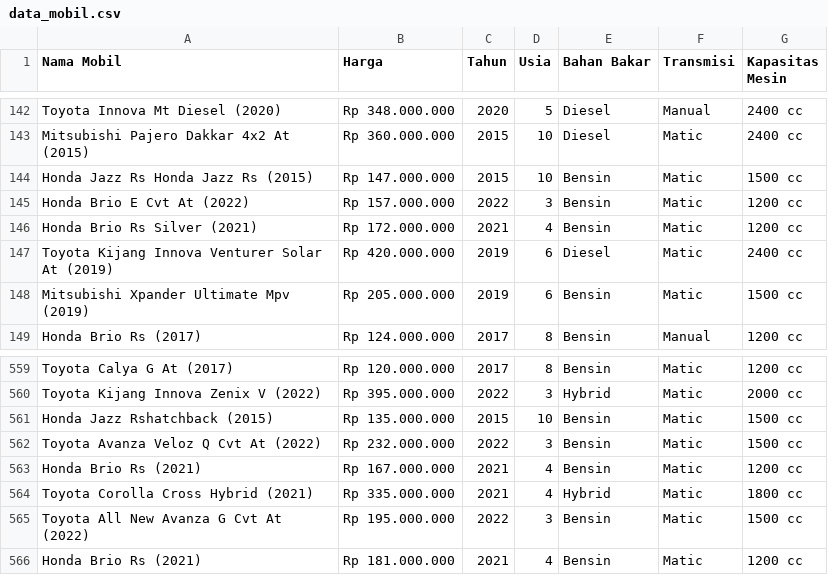
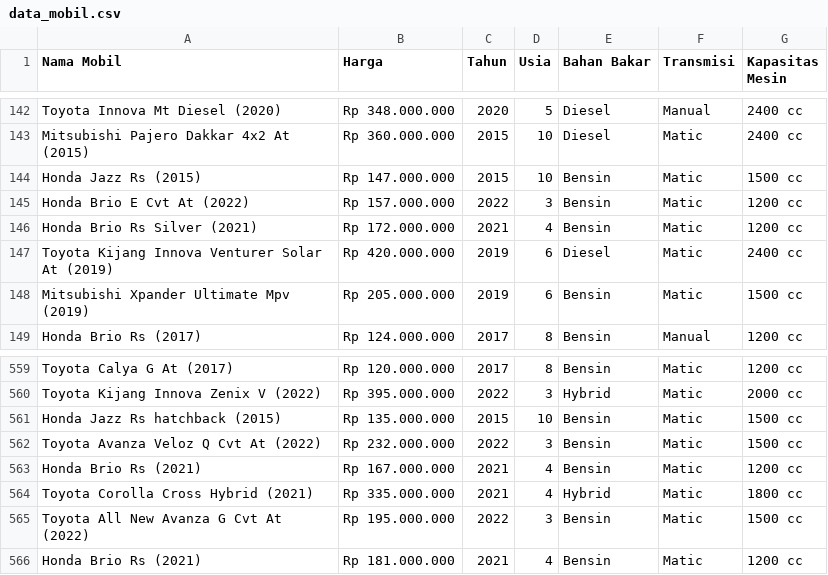
Before and after one commit to Adin-ho/Recommender-Cars, a CSV file: app/data/data_mobil.csv, drawn as a sheet; only a part is shown, gaps mark what is left out.

```diff
--- a/app/data/data_mobil.csv
+++ b/app/data/data_mobil.csv
@@ -143,3 +143,3 @@ Toyota Innova Mt Diesel (2020),Rp 348.000.000,2020,5,Diesel,Manual,2400 cc
 Mitsubishi Pajero Dakkar 4x2 At (2015),Rp 360.000.000,2015,10,Diesel,Matic,2400 cc
-Honda Jazz Rs Honda Jazz Rs (2015),Rp 147.000.000,2015,10,Bensin,Matic,1500 cc
+Honda Jazz Rs (2015),Rp 147.000.000,2015,10,Bensin,Matic,1500 cc
 Honda Brio E Cvt At (2022),Rp 157.000.000,2022,3,Bensin,Matic,1200 cc
@@ -560,3 +560,3 @@ Toyota Calya G At (2017),Rp 120.000.000,2017,8,Bensin,Matic,1200 cc
 Toyota Kijang Innova Zenix V (2022),Rp 395.000.000,2022,3,Hybrid,Matic,2000 cc
-Honda Jazz Rshatchback (2015),Rp 135.000.000,2015,10,Bensin,Matic,1500 cc
+Honda Jazz Rs hatchback (2015),Rp 135.000.000,2015,10,Bensin,Matic,1500 cc
 Toyota Avanza Veloz Q Cvt At (2022),Rp 232.000.000,2022,3,Bensin,Matic,1500 cc
```
Also changed, not shown: 3 other files.
